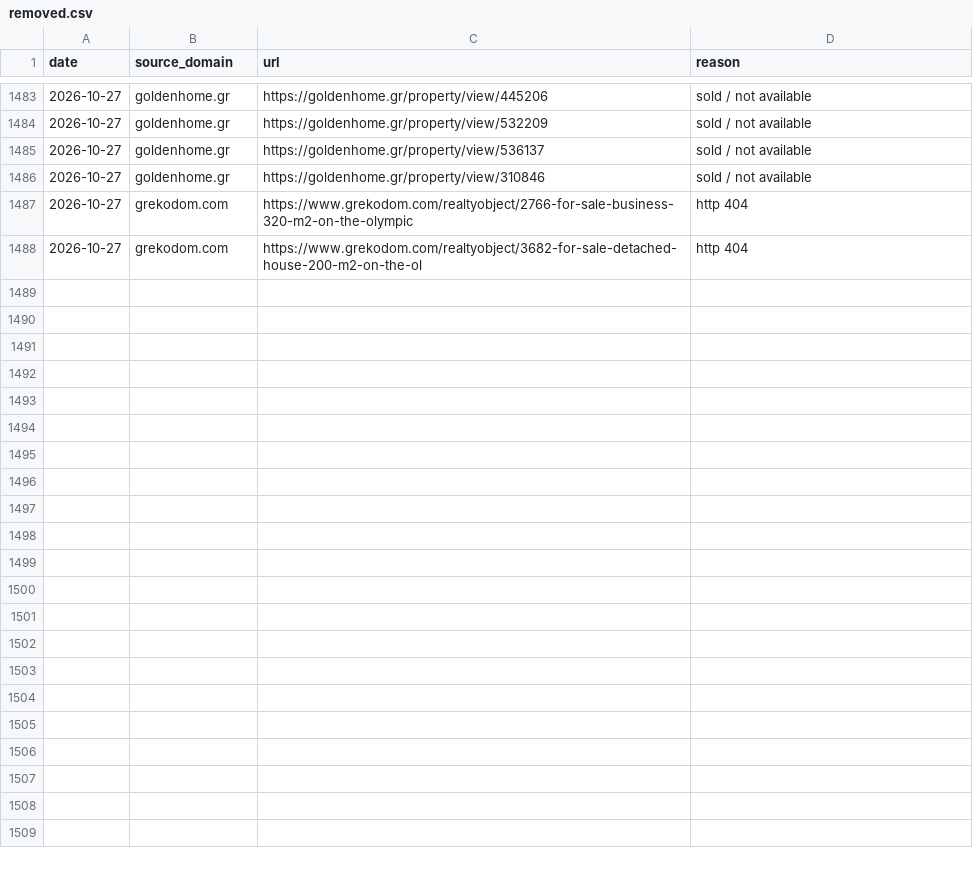
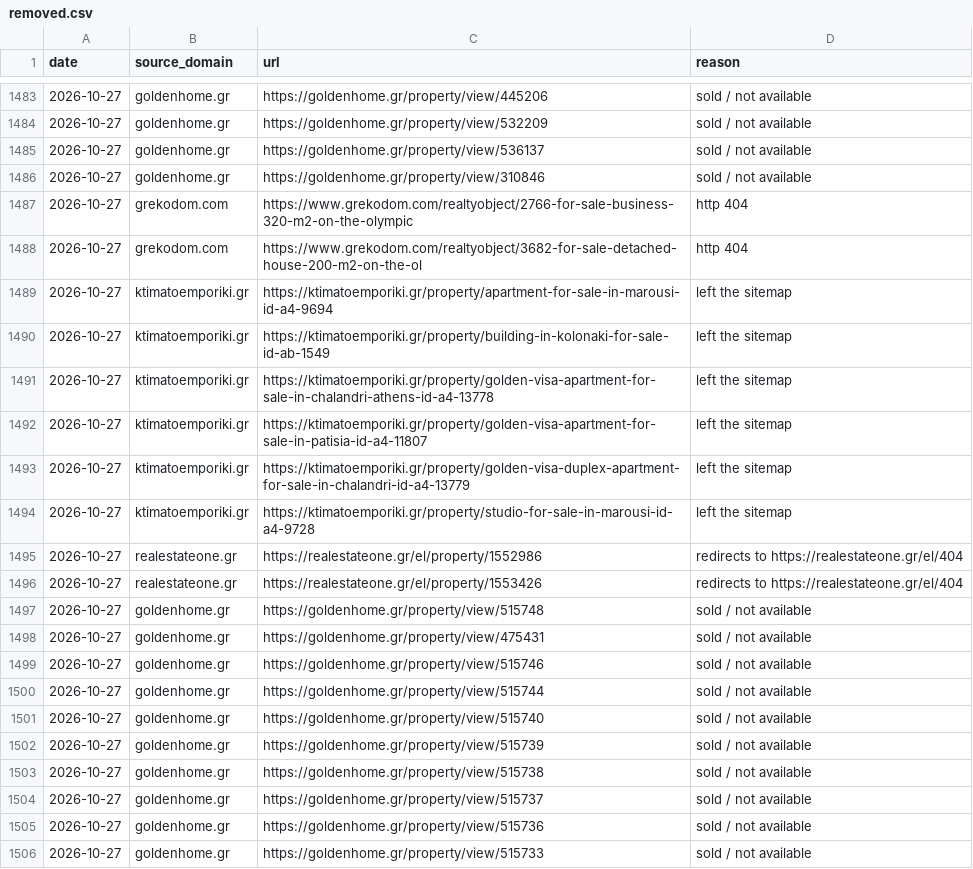
Before and after one commit to jenyshir-eng/Greece-real-estate, a CSV file: cities/athens/data/listings/removed.csv, drawn as a sheet; only a part is shown, gaps mark what is left out.

Commit message:
Update 2026-10-27 22:01 (Athens): 294 new listings

```diff
--- a/cities/athens/data/listings/removed.csv
+++ b/cities/athens/data/listings/removed.csv
@@ -1488 +1488,19 @@ date,source_domain,url,reason
 2026-10-27,grekodom.com,https://www.grekodom.com/realtyobject/3682-for-sale-detached-house-200-m2-on-the-ol,http 404
+2026-10-27,ktimatoemporiki.gr,https://ktimatoemporiki.gr/property/apartment-for-sale-in-marousi-id-a4-9694,left the sitemap
+2026-10-27,ktimatoemporiki.gr,https://ktimatoemporiki.gr/property/building-in-kolonaki-for-sale-id-ab-1549,left the sitemap
+2026-10-27,ktimatoemporiki.gr,https://ktimatoemporiki.gr/property/golden-visa-apartment-for-sale-in-chalandri-athens-id-a4-13778,left the sitemap
+2026-10-27,ktimatoemporiki.gr,https://ktimatoemporiki.gr/property/golden-visa-apartment-for-sale-in-patisia-id-a4-11807,left the sitemap
+2026-10-27,ktimatoemporiki.gr,https://ktimatoemporiki.gr/property/golden-visa-duplex-apartment-for-sale-in-chalandri-id-a4-13779,left the sitemap
+2026-10-27,ktimatoemporiki.gr,https://ktimatoemporiki.gr/property/studio-for-sale-in-marousi-id-a4-9728,left the sitemap
+2026-10-27,realestateone.gr,https://realestateone.gr/el/property/1552986,redirects to https://realestateone.gr/el/404
+2026-10-27,realestateone.gr,https://realestateone.gr/el/property/1553426,redirects to https://realestateone.gr/el/404
+2026-10-27,goldenhome.gr,https://goldenhome.gr/property/view/515748,sold / not available
+2026-10-27,goldenhome.gr,https://goldenhome.gr/property/view/475431,sold / not available
+2026-10-27,goldenhome.gr,https://goldenhome.gr/property/view/515746,sold / not available
+2026-10-27,goldenhome.gr,https://goldenhome.gr/property/view/515744,sold / not available
+2026-10-27,goldenhome.gr,https://goldenhome.gr/property/view/515740,sold / not available
+2026-10-27,goldenhome.gr,https://goldenhome.gr/property/view/515739,sold / not available
+2026-10-27,goldenhome.gr,https://goldenhome.gr/property/view/515738,sold / not available
+2026-10-27,goldenhome.gr,https://goldenhome.gr/property/view/515737,sold / not available
+2026-10-27,goldenhome.gr,https://goldenhome.gr/property/view/515736,sold / not available
+2026-10-27,goldenhome.gr,https://goldenhome.gr/property/view/515733,sold / not available
```
Also changed, not shown: cities/athens/data/listings/collect_report.csv, cities/athens/data/listings/district_hints.csv, 14 other files.
